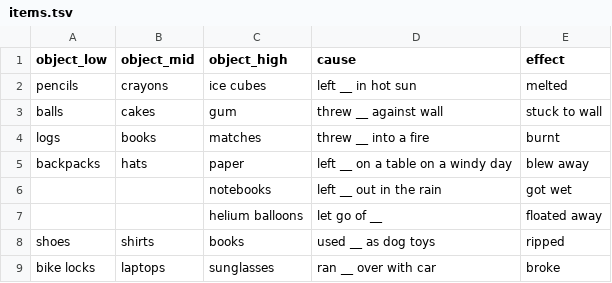
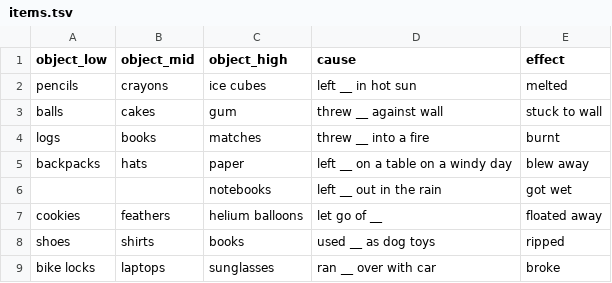
Before and after one commit to thegricean/sinking-marbles, a TSV file: items.tsv, drawn as a sheet.

Commit message:
Update items.tsv

```diff
--- a/items.tsv
+++ b/items.tsv
@@ -6,3 +6,3 @@ backpacks	hats	paper	left __ on a table on a windy day	blew away
 		notebooks	left __ out in the rain	got wet
-		helium balloons	let go of __	floated away
+cookies	feathers	helium balloons	let go of __	floated away
 shoes	shirts	books	used __ as dog toys	ripped
```
